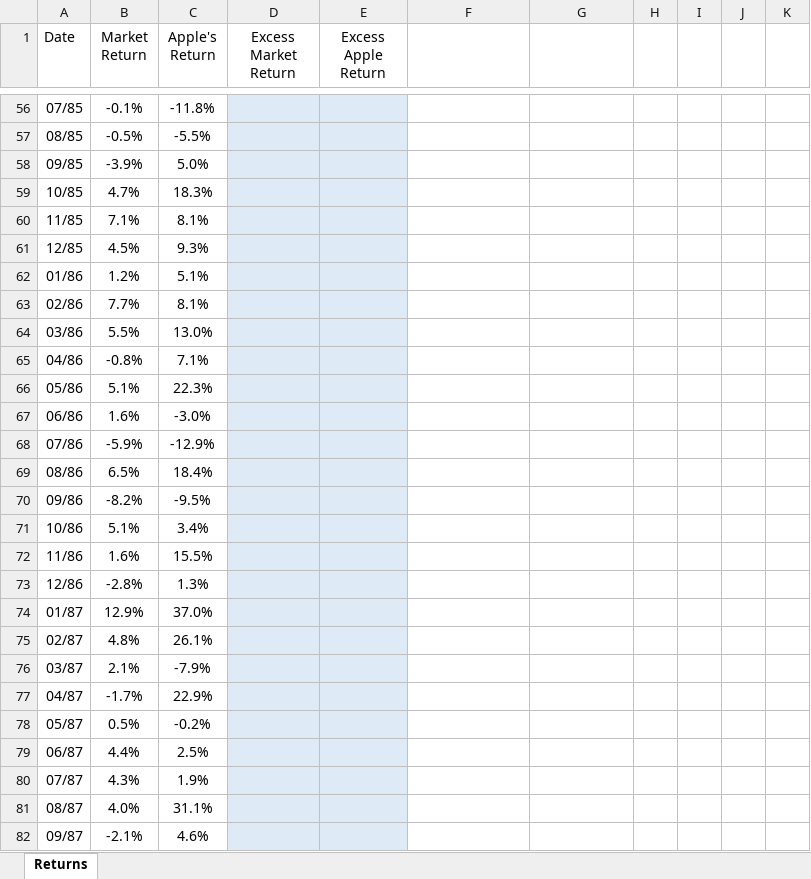
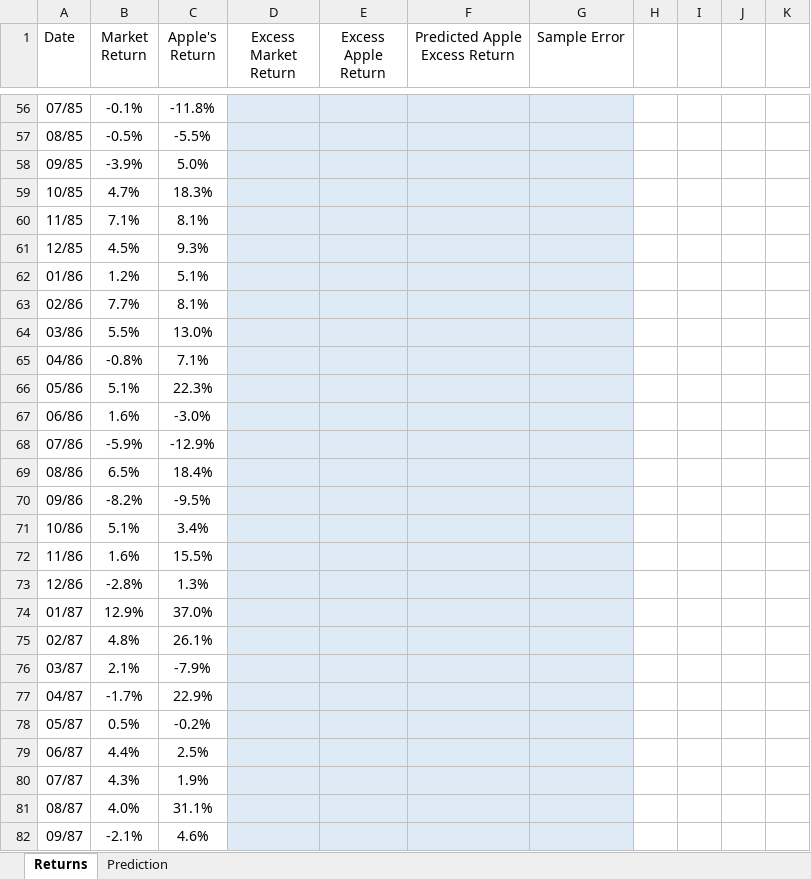
Before and after one commit to pdwhoward/fin203, an Excel workbook: assets/capm/Apple CAPM.xlsx, sheet Returns, drawn as a sheet; only a part is shown, gaps mark what is left out; values as stored, in another font and other column widths than the file's, no borders; the diff covers the shown part only; the diff names each change by its address in the sheet, - before the commit and + after, or states it on an @@ line.

```diff
--- a/assets/capm/Apple CAPM.xlsx (sheet Returns)
+++ b/assets/capm/Apple CAPM.xlsx (sheet Returns)
+sheet tab: Prediction
-F1: (empty)
+F1: Predicted Apple Excess Return
-G1: (empty)
+G1: Sample Error
-F56:G82 fill: none
+F56:G82 fill: #DEEBF7
```
Also changed, not shown: 6 edited cells and cell formats elsewhere in this sheet, 2 other files.
